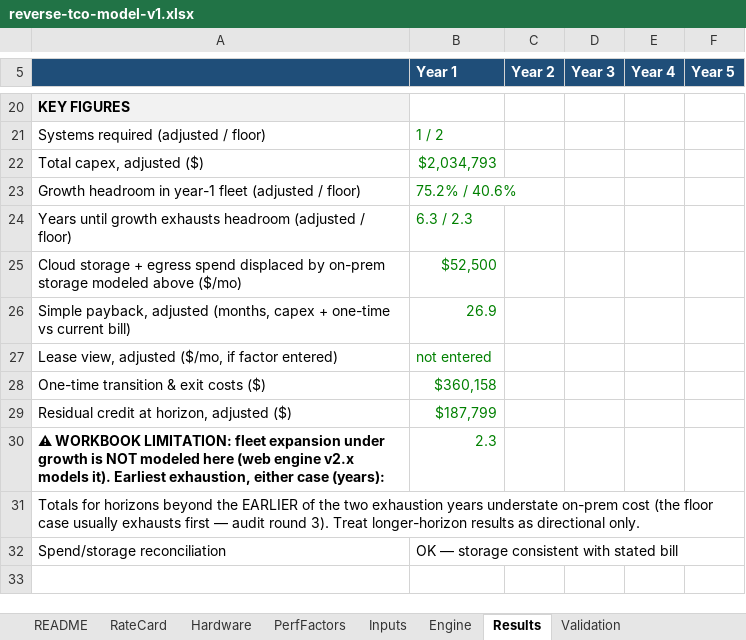
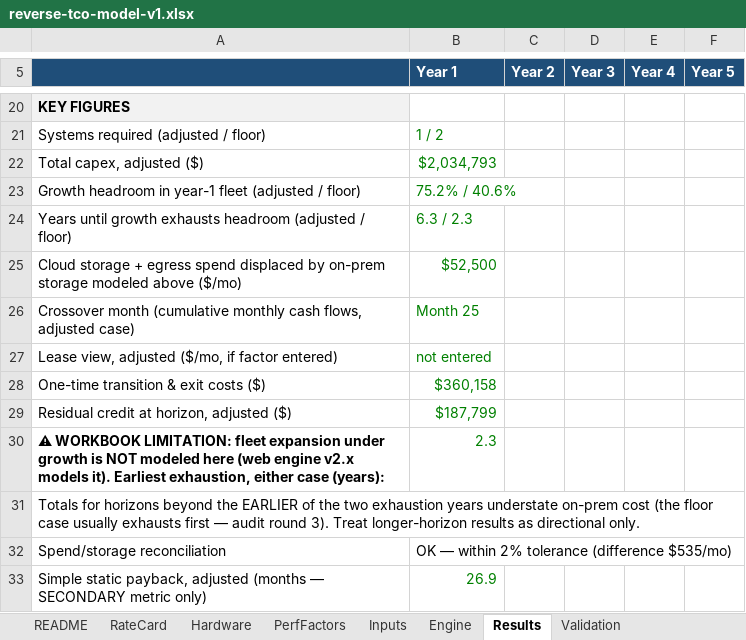
Before and after one commit to Jaybc25/cdw-ai-factory-tco, an Excel workbook: docs/reverse-tco-model-v1.xlsx, sheet Results, drawn as a sheet; only a part is shown, gaps mark what is left out; values as stored, in another font and other column widths than the file's, no borders; removed rows and columns are numbered as before the commit, all else as after; the diff names each change by its address in the sheet, - before the commit and + after, or states it on an @@ line.

```diff
--- a/docs/reverse-tco-model-v1.xlsx (sheet Results)
+++ b/docs/reverse-tco-model-v1.xlsx (sheet Results)
-row 26: Simple payback, adjusted (months, capex + one-time vs current bill) | 26.9
+row 26: Crossover month (cumulative monthly cash flows, adjusted case) | Month 25
-B32 (Year 1): OK — storage consistent with stated bill
+B32 (Year 1): OK — within 2% tolerance (difference $535/mo)
+row 33: Simple static payback, adjusted (months — SECONDARY metric only) | 26.9
```
Also changed, not shown: sheet Engine, sheet Hardware, sheet README, other sheet tabs, formulas that keep their value, 5 other files.
